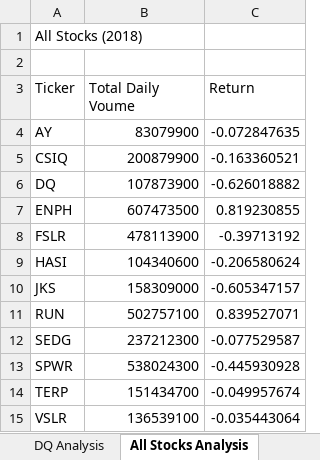
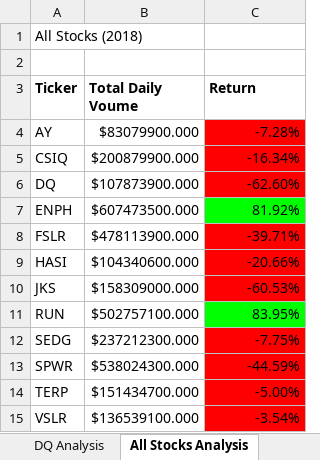
Before and after one commit to jayhawkerfan84/stocks-analysis, an Excel workbook: green_stocks.xlsm, sheet All Stocks Analysis, drawn as a sheet; values as stored, in another font and other column widths than the file's, no borders; the diff names each change by its address in the sheet, - before the commit and + after, or states it on an @@ line.

Commit message:
Add files via upload

```diff
--- a/green_stocks.xlsm (sheet All Stocks Analysis)
+++ b/green_stocks.xlsm (sheet All Stocks Analysis)
-A3:C3 bold: off
+A3:C3 bold: on
-B4 (Total Daily Voume): 83079900
+B4 (Total Daily Voume): $83079900.000
-C4 (Return): -0.072847635
+C4 (Return): -7.28%
-C4:C6 fill: none
+C4:C6 fill: #FF0000
-B5 (Total Daily Voume): 200879900
+B5 (Total Daily Voume): $200879900.000
-C5 (Return): -0.163360521
+C5 (Return): -16.34%
-B6 (Total Daily Voume): 107873900
+B6 (Total Daily Voume): $107873900.000
-C6 (Return): -0.626018882
+C6 (Return): -62.60%
-B7 (Total Daily Voume): 607473500
+B7 (Total Daily Voume): $607473500.000
-C7 (Return): 0.819230855
+C7 (Return): 81.92%
-C7 fill: none
+C7 fill: #00FF00
-B8 (Total Daily Voume): 478113900
+B8 (Total Daily Voume): $478113900.000
-C8 (Return): -0.39713192
+C8 (Return): -39.71%
-C8:C10 fill: none
+C8:C10 fill: #FF0000
-B9 (Total Daily Voume): 104340600
+B9 (Total Daily Voume): $104340600.000
-C9 (Return): -0.206580624
+C9 (Return): -20.66%
-B10 (Total Daily Voume): 158309000
+B10 (Total Daily Voume): $158309000.000
-C10 (Return): -0.605347157
+C10 (Return): -60.53%
-B11 (Total Daily Voume): 502757100
+B11 (Total Daily Voume): $502757100.000
-C11 (Return): 0.839527071
+C11 (Return): 83.95%
-C11 fill: none
+C11 fill: #00FF00
-B12 (Total Daily Voume): 237212300
+B12 (Total Daily Voume): $237212300.000
-C12 (Return): -0.077529587
+C12 (Return): -7.75%
-C12:C15 fill: none
+C12:C15 fill: #FF0000
-B13 (Total Daily Voume): 538024300
+B13 (Total Daily Voume): $538024300.000
-C13 (Return): -0.445930928
+C13 (Return): -44.59%
-B14 (Total Daily Voume): 151434700
+B14 (Total Daily Voume): $151434700.000
-C14 (Return): -0.049957674
+C14 (Return): -5.00%
-B15 (Total Daily Voume): 136539100
+B15 (Total Daily Voume): $136539100.000
-C15 (Return): -0.035443064
+C15 (Return): -3.54%
```
